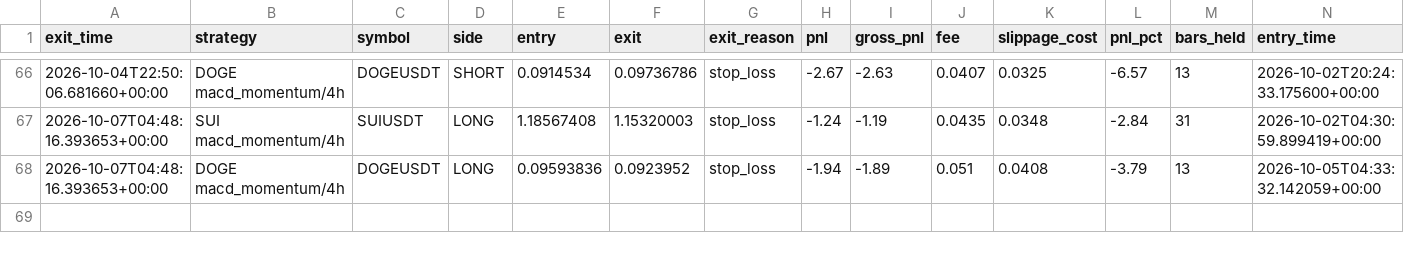
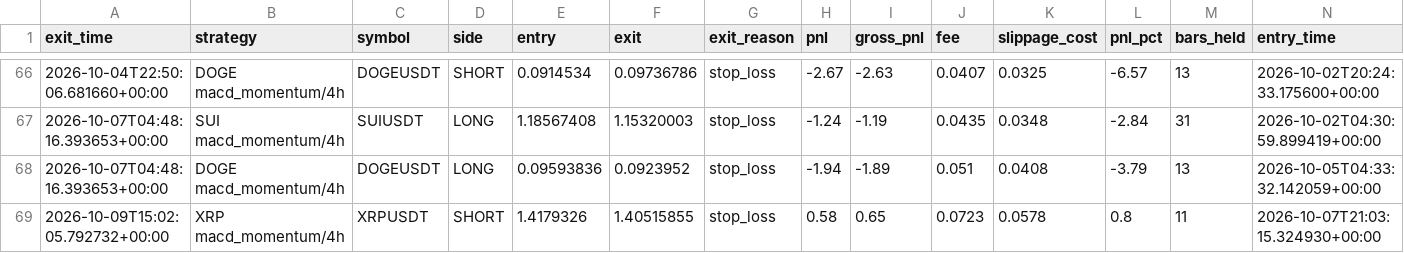
Before and after one commit to movingredstone/crypto-signals, a CSV file: paper_trades.csv, drawn as a sheet; only a part is shown, gaps mark what is left out; rows hold the shown columns only; the diff names each change by its address in the sheet, - before the commit and + after, or states it on an @@ line.

Commit message:
paper: update [2026-10-09 15:02]

```diff
--- a/paper_trades.csv
+++ b/paper_trades.csv
+row 69: 2026-10-09T15:02:05.792732+00:00 | XRP macd_momentum/4h | XRPUSDT | SHORT | 1.4179326 | 1.40515855 | stop_loss | 0.58 | 0.65 | 0.0723 | 0.0578 | 0.8 | 11 | 2026-10-07T21:03:15.324930+00:00
```
Also changed, not shown: 1 other file.
